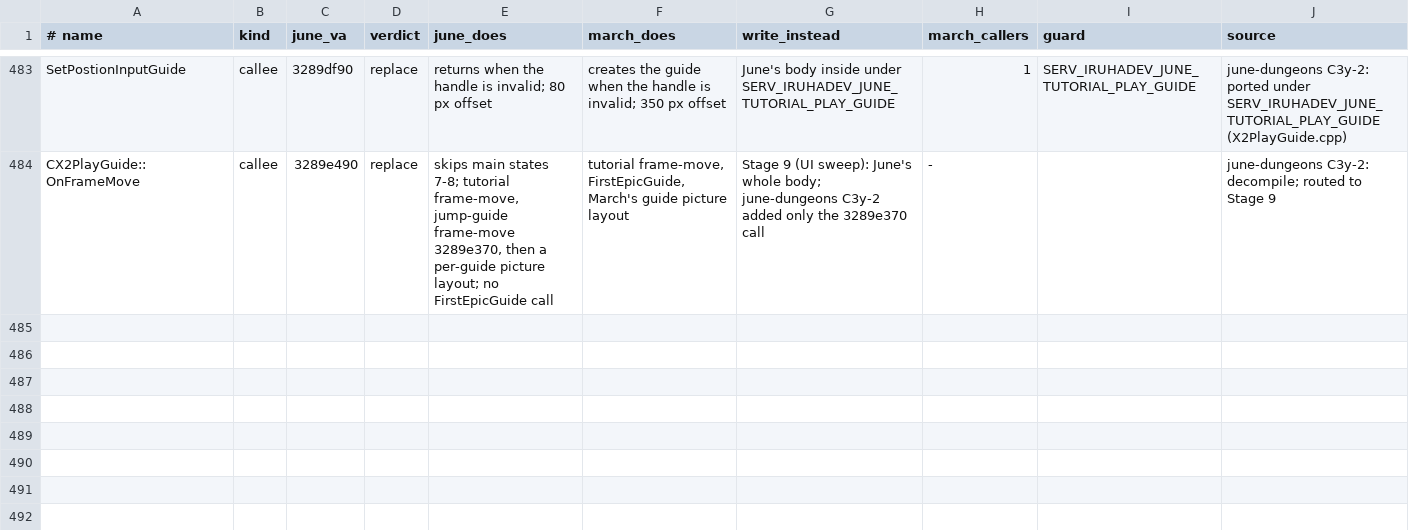
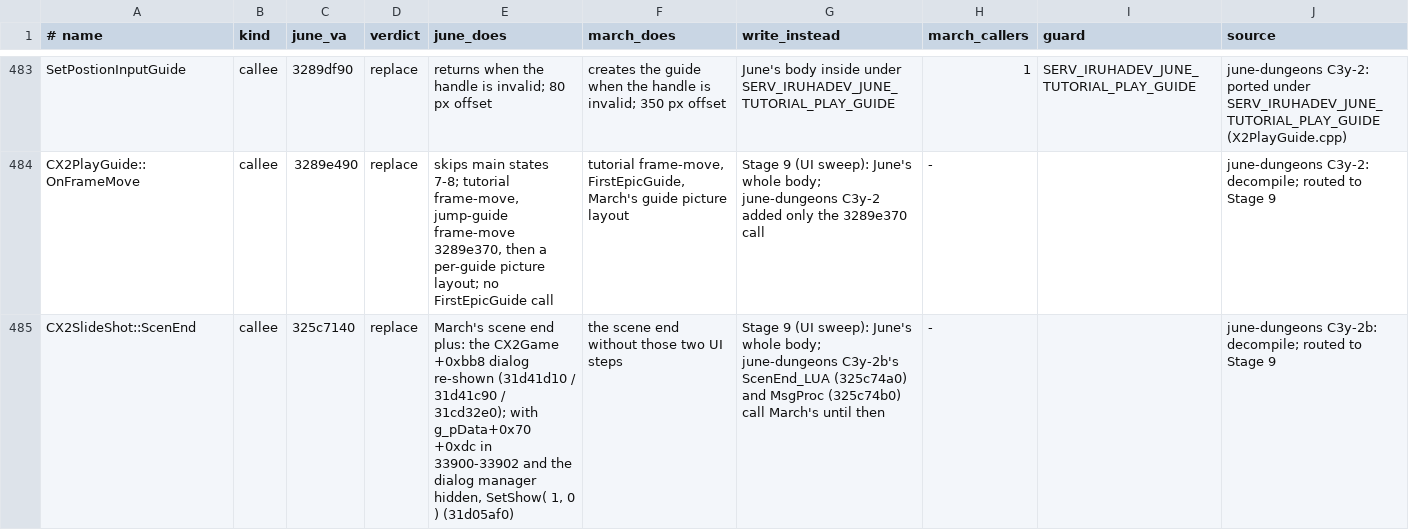
Before and after one commit to pftmclub/els0114_luciel, a TSV file: tools/data/june_march_divergent.tsv, drawn as a sheet; only a part is shown, gaps mark what is left out.

```diff
--- a/tools/data/june_march_divergent.tsv
+++ b/tools/data/june_march_divergent.tsv
@@ -484 +484,2 @@ SetPostionInputGuide	callee	3289df90	replace	returns when the handle is invalid;
 CX2PlayGuide::OnFrameMove	callee	3289e490	replace	skips main states 7-8; tutorial frame-move, jump-guide frame-move 3289e370, then a per-guide picture layout; no FirstEpicGuide call	tutorial frame-move, FirstEpicGuide, March's guide picture layout	Stage 9 (UI sweep): June's whole body; june-dungeons C3y-2 added only the 3289e370 call	-		june-dungeons C3y-2: decompile; routed to Stage 9
+CX2SlideShot::ScenEnd	callee	325c7140	replace	March's scene end plus: the CX2Game +0xbb8 dialog re-shown (31d41d10 / 31d41c90 / 31cd32e0); with g_pData+0x70 +0xdc in 33900-33902 and the dialog manager hidden, SetShow( 1, 0 ) (31d05af0)	the scene end without those two UI steps	Stage 9 (UI sweep): June's whole body; june-dungeons C3y-2b's ScenEnd_LUA (325c74a0) and MsgProc (325c74b0) call March's until then	-		june-dungeons C3y-2b: decompile; routed to Stage 9
```
Also changed, not shown: tools/data/june_diverge_allow.tsv, 19 other files.
